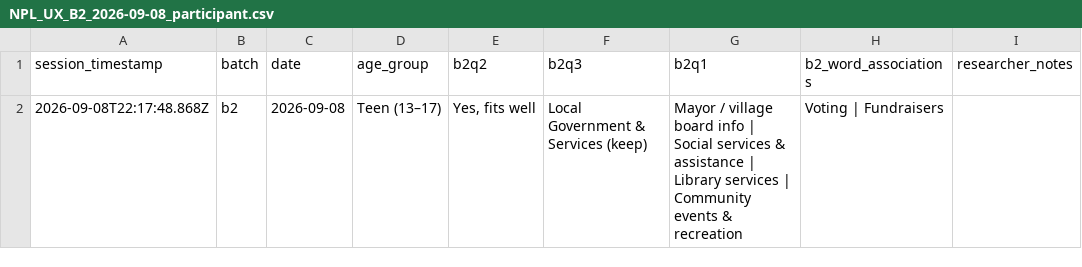
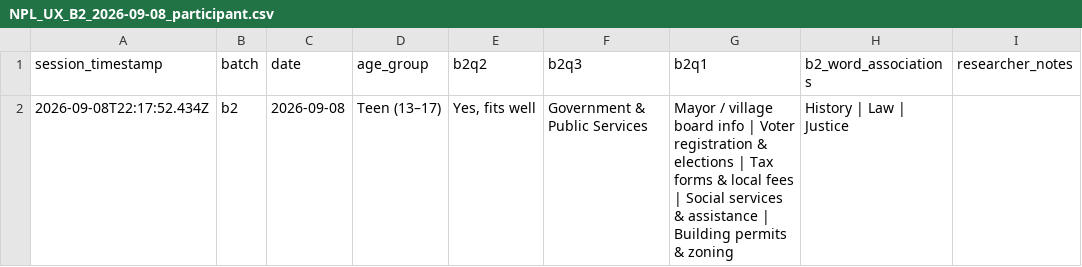
Before and after one commit to northbrooklibrary/site-ux-data, a CSV file: data/NPL_UX_B2_2026-09-08_participant.csv, drawn as a sheet.

```diff
--- a/data/NPL_UX_B2_2026-09-08_participant.csv
+++ b/data/NPL_UX_B2_2026-09-08_participant.csv
@@ -1,2 +1,2 @@
 "session_timestamp","batch","date","age_group","b2q2","b2q3","b2q1","b2_word_associations","researcher_notes"
-"2026-09-08T22:17:48.868Z","b2","2026-09-08","Teen (13–17)","Yes, fits well","Local Government & Services (keep)","Mayor / village board info | Social services & assistance | Library services | Community events & recreation","Voting | Fundraisers",""
+"2026-09-08T22:17:52.434Z","b2","2026-09-08","Teen (13–17)","Yes, fits well","Government & Public Services","Mayor / village board info | Voter registration & elections | Tax forms & local fees | Social services & assistance | Building permits & zoning","History | Law | Justice",""
```
